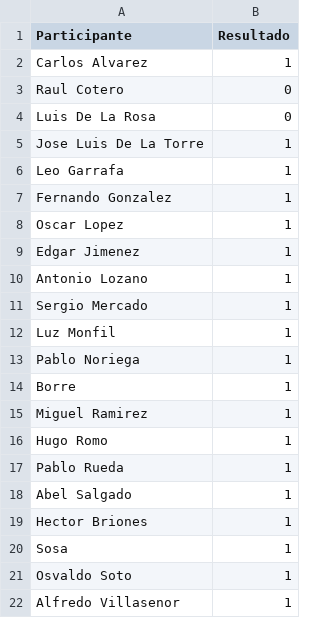
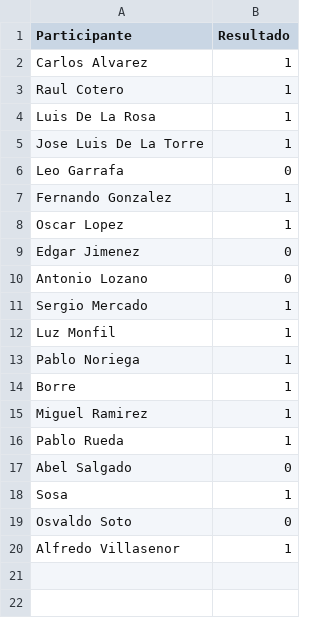
Before and after one commit to jluisdg/QuinelaCC, a CSV file: resultados.csv, drawn as a sheet.

Commit message:
Update resultados.csv

```diff
--- a/resultados.csv
+++ b/resultados.csv
@@ -2,10 +2,10 @@ Participante,Resultado
 Carlos Alvarez,1
-Raul Cotero,0
-Luis De La Rosa,0
+Raul Cotero,1
+Luis De La Rosa,1
 Jose Luis De La Torre,1
-Leo Garrafa,1
+Leo Garrafa,0
 Fernando Gonzalez,1
 Oscar Lopez,1
-Edgar Jimenez,1
-Antonio Lozano,1
+Edgar Jimenez,0
+Antonio Lozano,0
 Sergio Mercado,1
@@ -15,8 +15,6 @@ Borre,1
 Miguel Ramirez,1
-Hugo Romo,1
 Pablo Rueda,1
-Abel Salgado,1
-Hector Briones,1
+Abel Salgado,0
 Sosa,1
-Osvaldo Soto,1
+Osvaldo Soto,0
 Alfredo Villasenor,1
```
